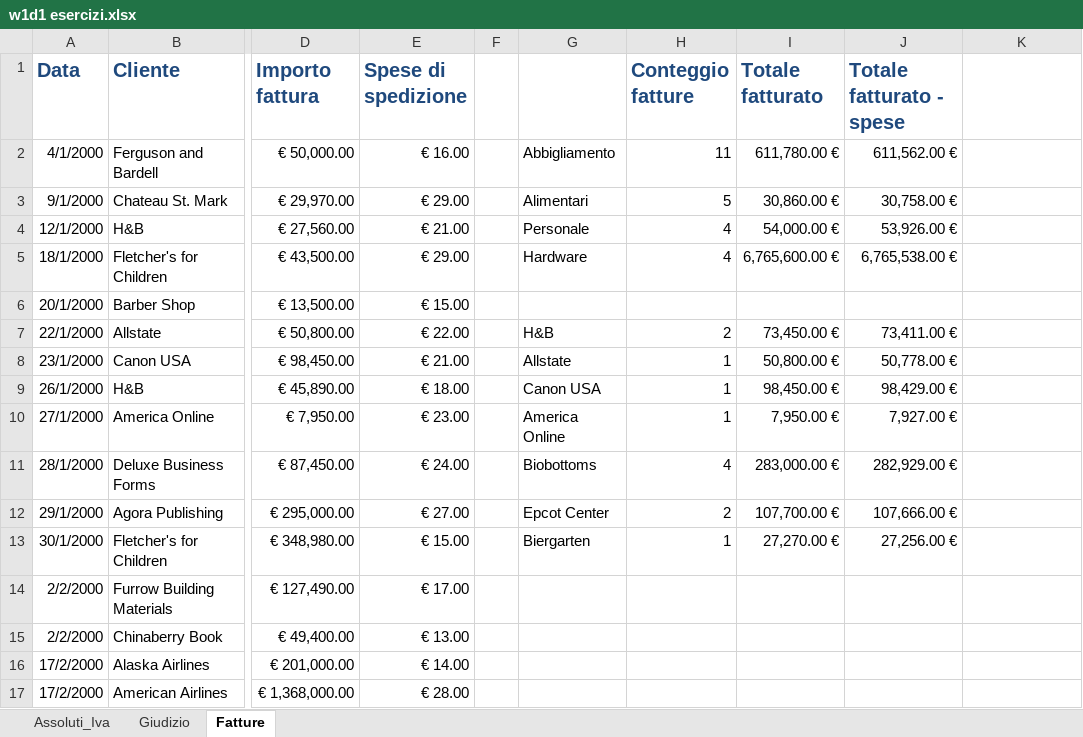
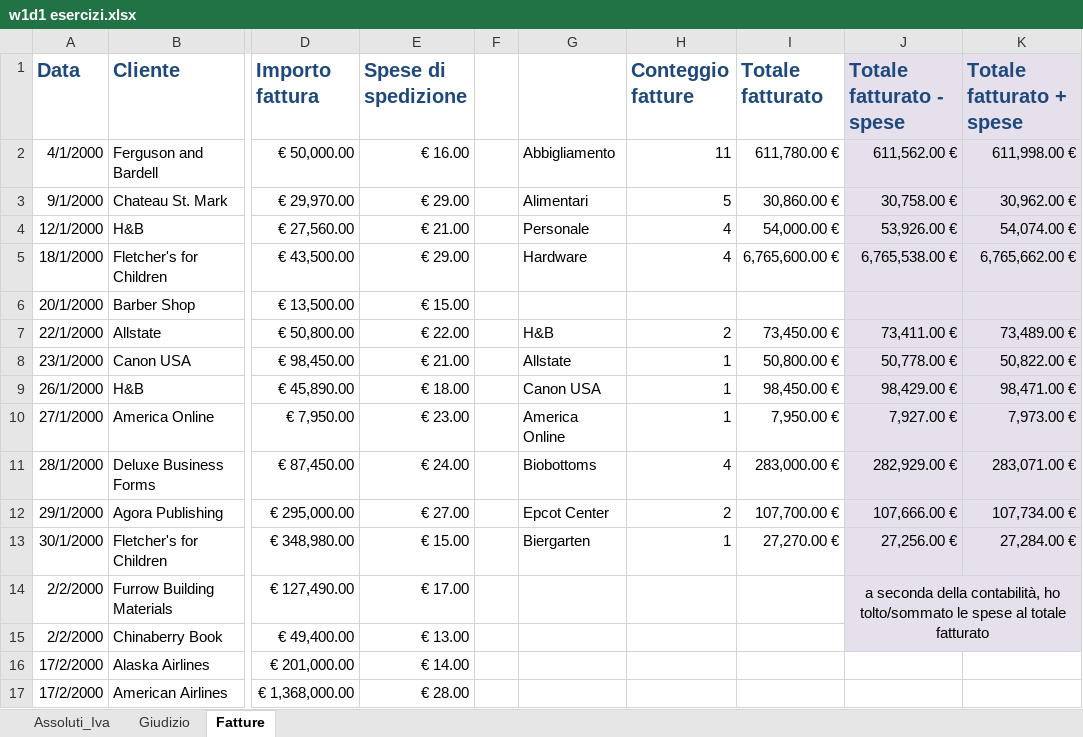
Before and after one commit to charlepaca93/EPICODE_EXCEL_DAPT0325, an Excel workbook: w1d1 esercizi.xlsx, sheet Fatture, drawn as a sheet; only a part is shown, gaps mark what is left out; values as stored, in another font and other column widths than the file's, no borders; the diff names each change by its address in the sheet, - before the commit and + after, or states it on an @@ line.

```diff
--- a/w1d1 esercizi.xlsx (sheet Fatture)
+++ b/w1d1 esercizi.xlsx (sheet Fatture)
-J1:K15 fill: none
+J1:K15 fill: #E6E0EC
-K1: (empty)
+K1: Totale fatturato + spese
-K2 (Totale fatturato + spese): (empty)
+K2 (Totale fatturato + spese): 611,998.00 €
-K3 (Totale fatturato + spese): (empty)
+K3 (Totale fatturato + spese): 30,962.00 €
-K4 (Totale fatturato + spese): (empty)
+K4 (Totale fatturato + spese): 54,074.00 €
-K5 (Totale fatturato + spese): (empty)
+K5 (Totale fatturato + spese): 6,765,662.00 €
-K7 (Totale fatturato + spese): (empty)
+K7 (Totale fatturato + spese): 73,489.00 €
-K8 (Totale fatturato + spese): (empty)
+K8 (Totale fatturato + spese): 50,822.00 €
-K9 (Totale fatturato + spese): (empty)
+K9 (Totale fatturato + spese): 98,471.00 €
-K10 (Totale fatturato + spese): (empty)
+K10 (Totale fatturato + spese): 7,973.00 €
-K11 (Totale fatturato + spese): (empty)
+K11 (Totale fatturato + spese): 283,071.00 €
-K12 (Totale fatturato + spese): (empty)
+K12 (Totale fatturato + spese): 107,734.00 €
-K13 (Totale fatturato + spese): (empty)
+K13 (Totale fatturato + spese): 27,284.00 €
-J14 (Totale fatturato - spese): (empty)
+J14 (Totale fatturato - spese): a seconda della contabilità, ho tolto/sommato le spese al totale fatturato
+J14:K15 merged
```
Also changed, not shown: sheet Assoluti_Iva, sheet Giudizio, w1d1 esercizi_extra.xlsx, w1d4 esercizi.xlsx.
